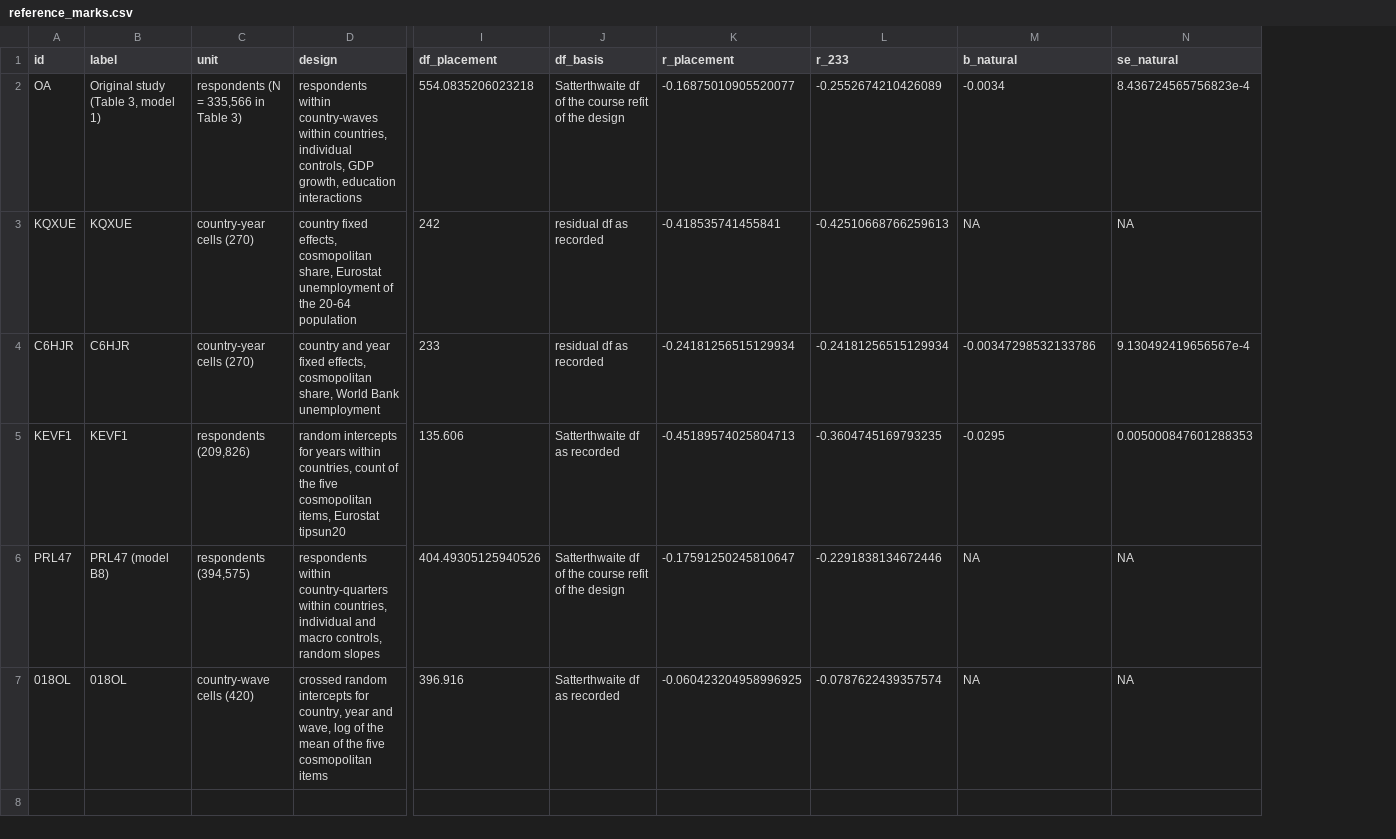
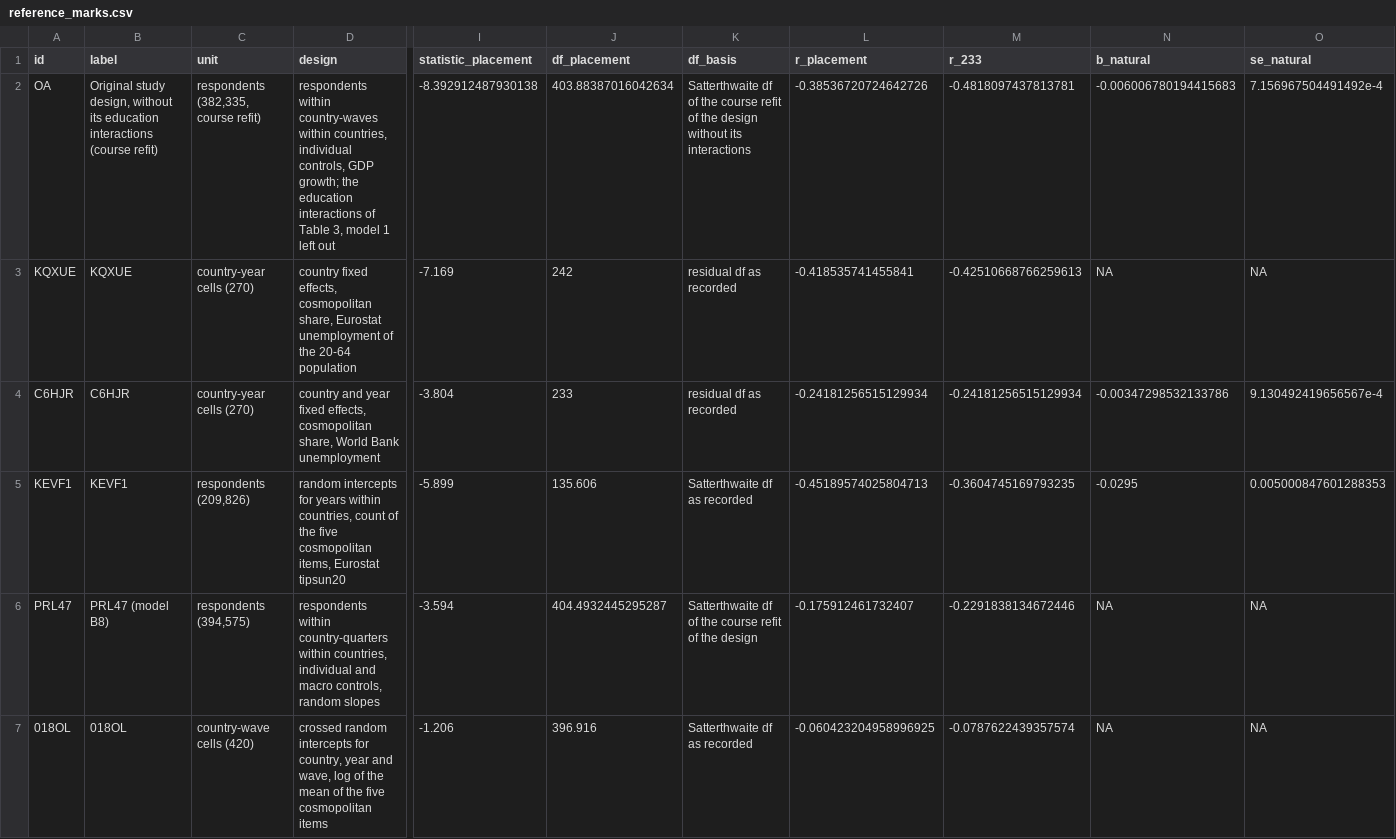
Before and after one commit to CodeMoreh/ar4ds-eu, a CSV file: data/reference_marks.csv, drawn as a sheet; only a part is shown, gaps mark what is left out; addresses are those after the commit; the diff covers the shown part only; the diff names each change by its address in the sheet, - before the commit and + after, or states it on an @@ line.

Commit message:
Place the original study by its refit without interactions, trim the replication to its verdict, and build the opening page
The mark of the original study is the course refit of its design without
the education interactions, whose slope is the average over the education
bands, as in the five reanalyses (b = -0.0060, t = -8.39 on 403.9
Satterthwaite df, r = -0.385); the published coefficient belongs to the
low-education band of the model with the interactions, which the
individual-level module now sets beside it. R/13 writes the placed
statistic in a new column; the chart tags the mark 'OA design'; the case
page, the results page, the slides, the guide and the codebook follow.

The slides, the case page and the workspace give only the verdict of the
SCORE replication; the repositories module, the resources page and the
OSF exercise keep both reports.

index.qmd is the opening page of the approved design: a hero, the six
track cards with their units in a dialog and a remembered choice, the case,
the exercise, the course (the earlier landing text in openable boxes),
getting started and the facilitator. The chosen track appears as a navbar
item on every page (_includes/track-choice.html). A dropped table label on
the case page and a metadata key on the help page are fixed.

```diff
--- a/data/reference_marks.csv
+++ b/data/reference_marks.csv
+column I (statistic_placement), rows 2-7: -8.392912487930138 | -7.169 | -3.804 | -5.899 | -3.594 | -1.206
-B2 (label): Original study (Table 3, model 1)
+B2 (label): Original study design, without its education interactions (course refit)
-C2 (unit): respondents (N = 335,566 in Table 3)
+C2 (unit): respondents (382,335, course refit)
-D2 (design): …controls, GDP growth, education interactions
+D2 (design): …controls, GDP growth; the education interactions of Table 3, model 1 left out
-J2 (df_placement): 554.0835206023218
+J2 (df_placement): 403.88387016042634
-K2 (df_basis): …the design
+K2 (df_basis): …the design without its interactions
-L2 (r_placement): -0.16875010905520077
+L2 (r_placement): -0.38536720724642726
-M2 (r_233): -0.2552674210426089
+M2 (r_233): -0.4818097437813781
-N2 (b_natural): -0.0034
+N2 (b_natural): -0.006006780194415683
-O2 (se_natural): 8.436724565756823e-4
+O2 (se_natural): 7.156967504491492e-4
-J6 (df_placement): 404.49305125940526
+J6 (df_placement): 404.4932445295287
-L6 (r_placement): -0.17591250245810647
+L6 (r_placement): -0.175912461732407
```
Also changed, not shown: 2 edited cells elsewhere in this file, companion/_model-outputs/reference_refits.csv, 26 other files.
